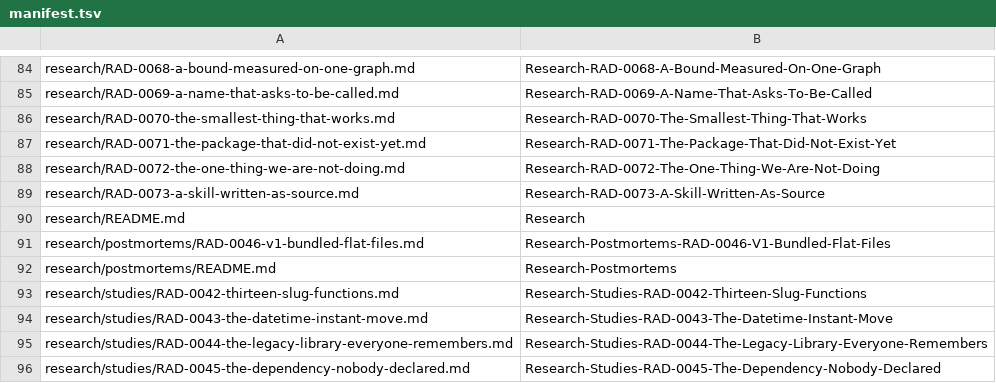
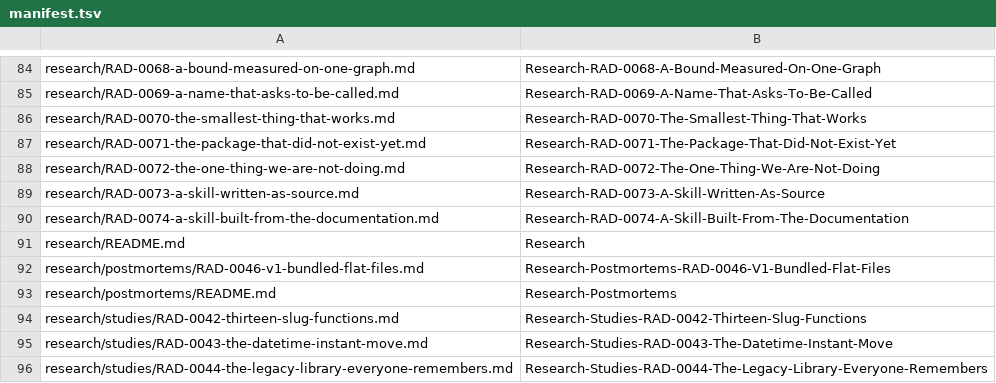
Before and after one commit to dependencyskills/dependencyskills, a TSV file: docs/knowledge/.gh-wiki-sync/manifest.tsv, drawn as a sheet; only a part is shown, gaps mark what is left out; the shorter side is filled out with more unchanged rows; the diff names each change by its address in the sheet, - before the commit and + after, or states it on an @@ line.

Commit message:
Frame building a skill from documentation, and scope it to the lightweight codex - RAD-0073: record import scoping of package skills - RAD-0074: weigh a per-package skill built from doc comments against serving the docs raw - Add RAD-0074 to the research index
Signed-off-by: Brill Pappin <3903833+bpappin@users.noreply.github.com>

```diff
--- a/docs/knowledge/.gh-wiki-sync/manifest.tsv
+++ b/docs/knowledge/.gh-wiki-sync/manifest.tsv
+row 90: research/RAD-0074-a-skill-built-from-the-documentation.md | Research-RAD-0074-A-Skill-Built-From-The-Documentation
```
Also changed, not shown: 4 other files.
